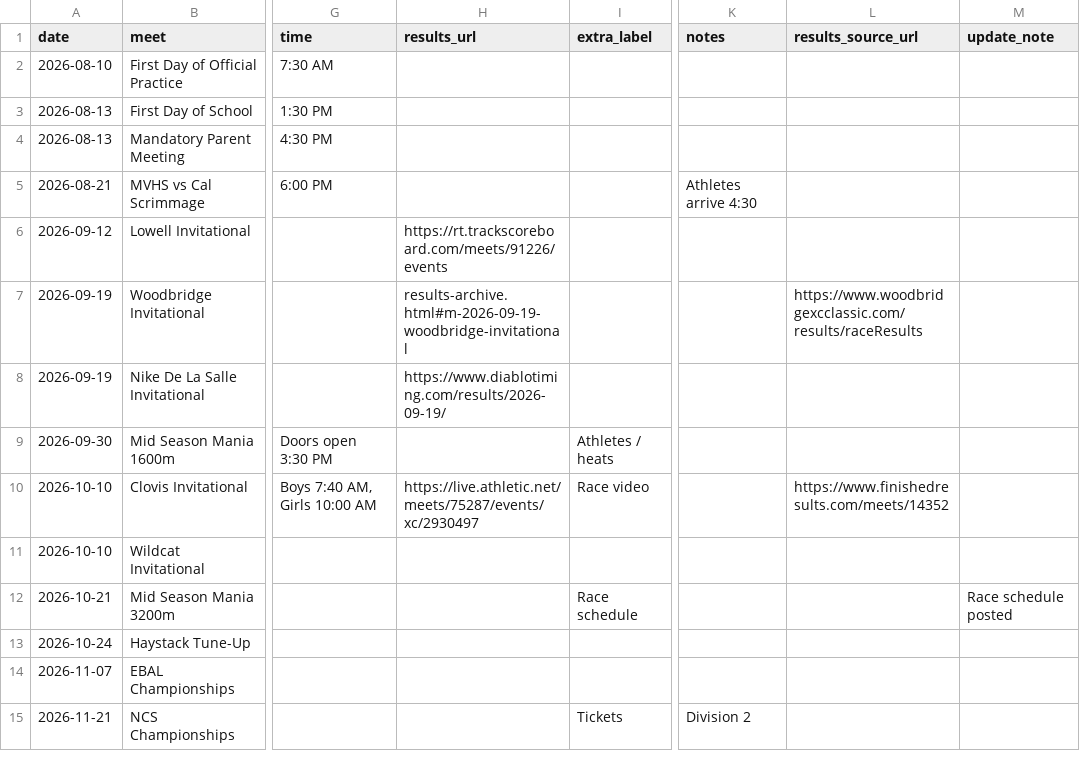
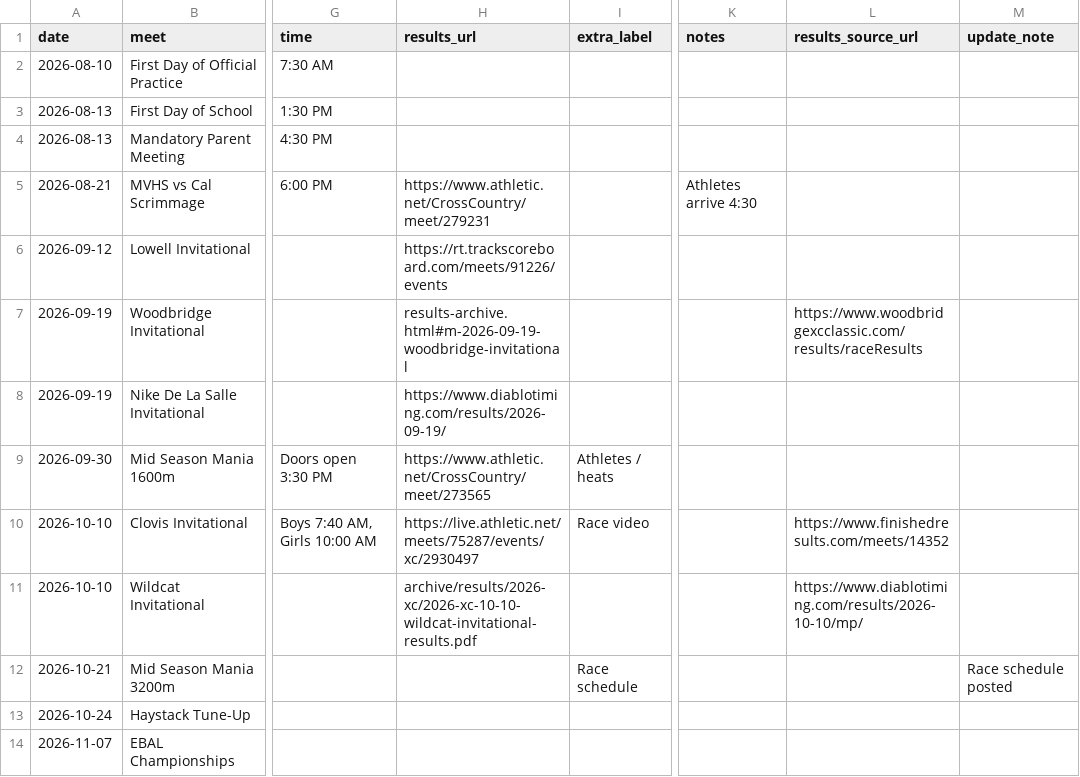
Before and after one commit to pwalesdi/mvxctf_website, a CSV file: assets/data/schedule-2026-xc.csv, drawn as a sheet; only a part is shown, gaps mark what is left out; the shorter side is filled out with more unchanged rows; the diff names each change by its address in the sheet, - before the commit and + after, or states it on an @@ line.

```diff
--- a/assets/data/schedule-2026-xc.csv
+++ b/assets/data/schedule-2026-xc.csv
-H5 (results_url): (empty)
+H5 (results_url): https://www.athletic.net/CrossCountry/meet/279231
-H9 (results_url): (empty)
+H9 (results_url): https://www.athletic.net/CrossCountry/meet/273565
-H11 (results_url): (empty)
+H11 (results_url): archive/results/2026-xc/2026-xc-10-10-wildcat-invitational-results.pdf
-L11 (results_source_url): (empty)
+L11 (results_source_url): https://www.diablotiming.com/results/2026-10-10/mp/
```
Also changed, not shown: assets/data/results-archive.csv, 1 other file.
